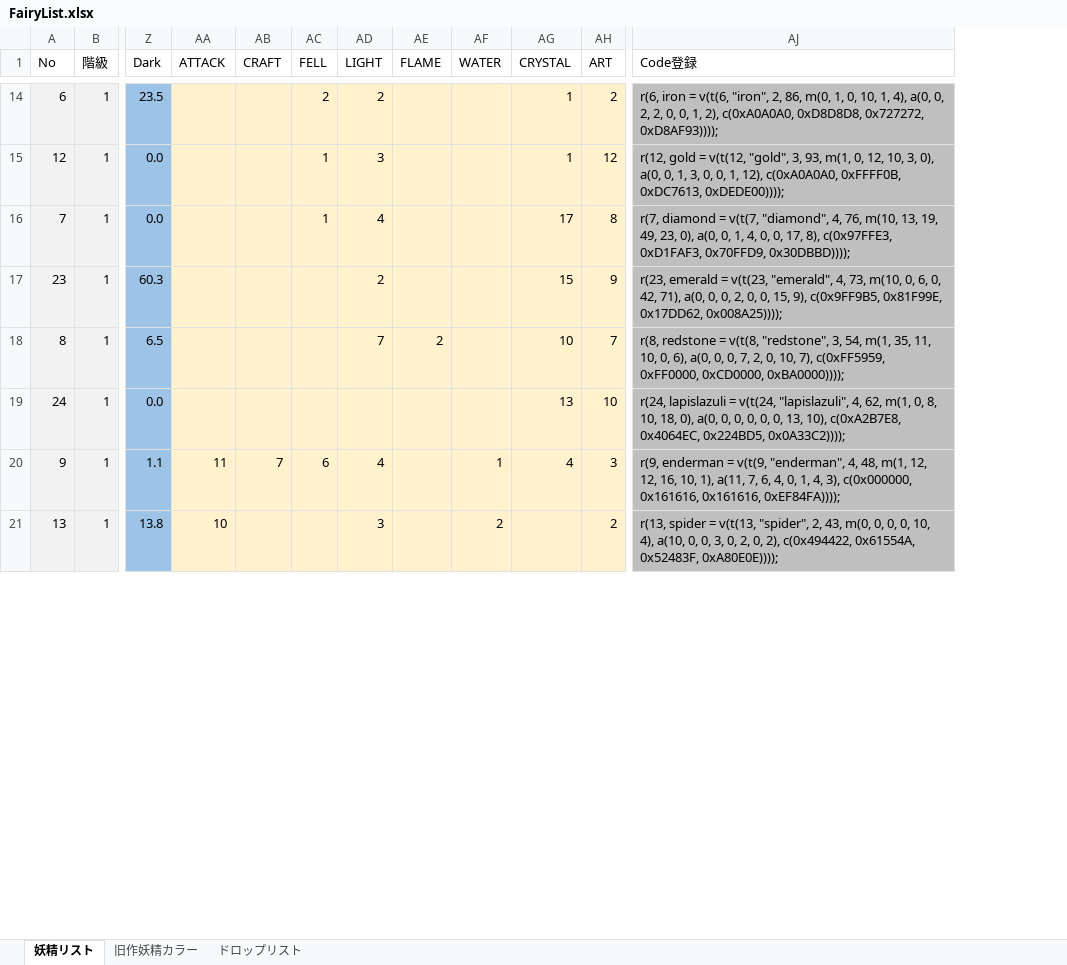
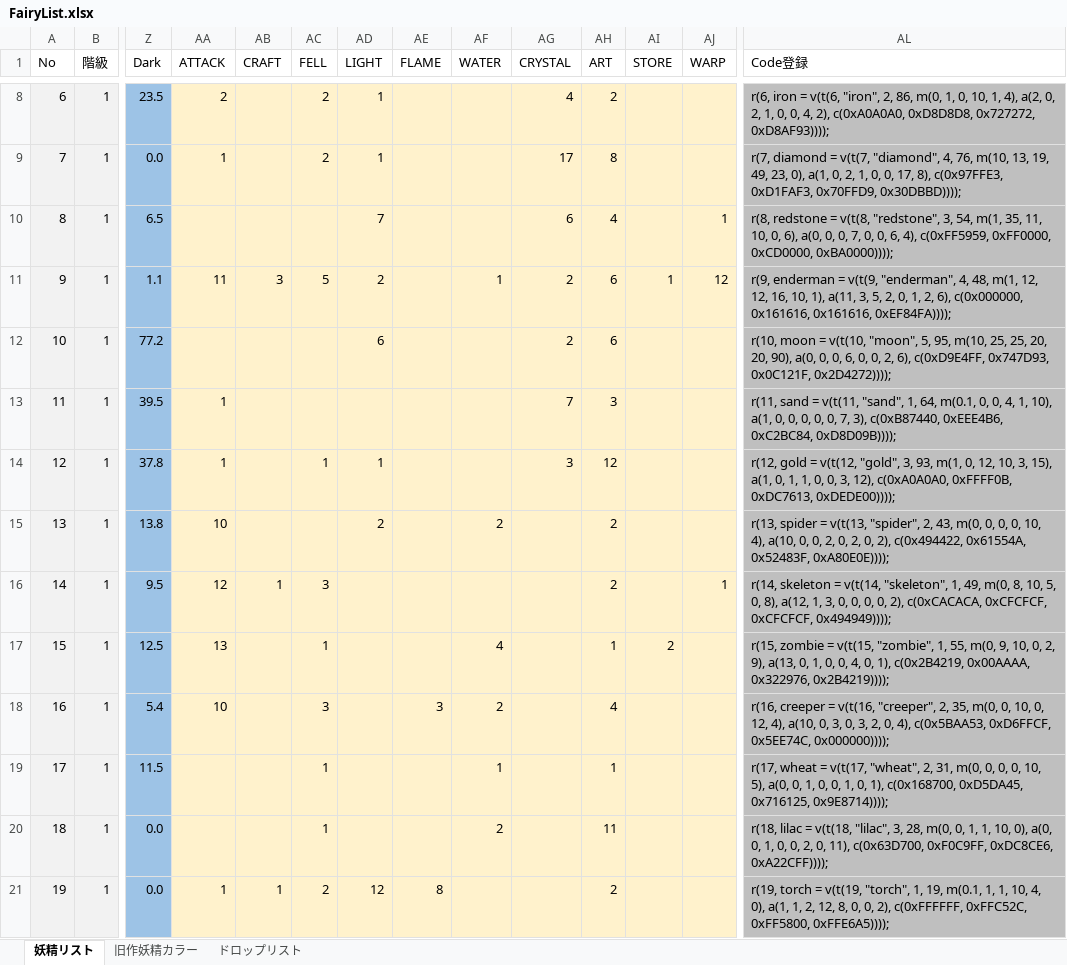
Before and after one commit to MirageFairy/MirageFairy2019, an Excel workbook: FairyList.xlsx, sheet 妖精リスト, drawn as a sheet; only a part is shown, gaps mark what is left out; values as stored, in another font and other column widths than the file's, no borders; table styles not drawn; removed rows and columns are numbered as before the commit, all else as after; rows hold the shown columns only; the diff covers the shown part only; the diff names each change by its address in the sheet, - before the commit and + after, or states it on an @@ line.

```diff
--- a/FairyList.xlsx (sheet 妖精リスト)
+++ b/FairyList.xlsx (sheet 妖精リスト)
+column AI (STORE), row 11: 1
+column AJ (WARP), rows 10-11: 1 | 12
-AA8 (ATTACK): (empty)
+AA8 (ATTACK): 2
-AD8 (LIGHT): 2
+AD8 (LIGHT): 1
-AG8 (CRYSTAL): 1
+AG8 (CRYSTAL): 4
-AL8 (Code登録): …1, 4), a(0, 0, 2, 2, 0, 0, 1, 2), c(0xA0A0A0,…
+AL8 (Code登録): …1, 4), a(2, 0, 2, 1, 0, 0, 4, 2), c(0xA0A0A0,…
-row 15: 12 | 1 | 0.0 |  |  | 1 | 3 |  |  | 1 | 12 | r(12, gold = v(t(12, "gold", 3, 93, m(1, 0, 12, 10, 3, 0), a(0, 0, 1, 3, 0, 0, 1, 12), c(0xA0A0A0, 0xFFFF0B, 0xDC7613, 0xDEDE00))));
-AA9 (ATTACK): (empty)
+AA9 (ATTACK): 1
-AC9 (FELL): 1
+AC9 (FELL): 2
-AD9 (LIGHT): 4
+AD9 (LIGHT): 1
-AL9 (Code登録): …23, 0), a(0, 0, 1, 4, 0, 0,…
+AL9 (Code登録): …23, 0), a(1, 0, 2, 1, 0, 0,…
-row 17: 23 | 1 | 60.3 |  |  |  | 2 |  |  | 15 | 9 | r(23, emerald = v(t(23, "emerald", 4, 73, m(10, 0, 6, 0, 42, 71), a(0, 0, 0, 2, 0, 0, 15, 9), c(0x9FF9B5, 0x81F99E, 0x17DD62, 0x008A25))));
-AE10 (FLAME): 2
+AE10 (FLAME): (empty)
-AG10 (CRYSTAL): 10
+AG10 (CRYSTAL): 6
-AH10 (ART): 7
+AH10 (ART): 4
-AL10 (Code登録): …0, 7, 2, 0, 10, 7), c(0xFF5959, 0xFF0000,…
+AL10 (Code登録): …0, 7, 0, 0, 6, 4), c(0xFF5959, 0xFF0000,…
-row 19: 24 | 1 | 0.0 |  |  |  |  |  |  | 13 | 10 | r(24, lapislazuli = v(t(24, "lapislazuli", 4, 62, m(1, 0, 8, 10, 18, 0), a(0, 0, 0, 0, 0, 0, 13, 10), c(0xA2B7E8, 0x4064EC, 0x224BD5, 0x0A33C2))));
-AB11 (CRAFT): 7
+AB11 (CRAFT): 3
-AC11 (FELL): 6
+AC11 (FELL): 5
-AD11 (LIGHT): 4
+AD11 (LIGHT): 2
-AG11 (CRYSTAL): 4
+AG11 (CRYSTAL): 2
-AH11 (ART): 3
+AH11 (ART): 6
-AL11 (Code登録): …1), a(11, 7, 6, 4, 0, 1, 4, 3), c(0x000000, 0x161616,…
+AL11 (Code登録): …1), a(11, 3, 5, 2, 0, 1, 2, 6), c(0x000000, 0x161616,…
+row 12: 10 | 1 | 77.2 |  |  |  | 6 |  |  | 2 | 6 |  |  | r(10, moon = v(t(10, "moon", 5, 95, m(10, 25, 25, 20, 20, 90), a(0, 0, 0, 6, 0, 0, 2, 6), c(0xD9E4FF, 0x747D93, 0x0C121F, 0x2D4272))));
+row 13: 11 | 1 | 39.5 | 1 |  |  |  |  |  | 7 | 3 |  |  | r(11, sand = v(t(11, "sand", 1, 64, m(0.1, 0, 0, 4, 1, 10), a(1, 0, 0, 0, 0, 0, 7, 3), c(0xB87440, 0xEEE4B6, 0xC2BC84, 0xD8D09B))));
+row 14: 12 | 1 | 37.8 | 1 |  | 1 | 1 |  |  | 3 | 12 |  |  | r(12, gold = v(t(12, "gold", 3, 93, m(1, 0, 12, 10, 3, 15), a(1, 0, 1, 1, 0, 0, 3, 12), c(0xA0A0A0, 0xFFFF0B, 0xDC7613, 0xDEDE00))));
-AD15 (LIGHT): 3
+AD15 (LIGHT): 2
-AL15 (Code登録): …0, 0, 3, 0, 2,…
+AL15 (Code登録): …0, 0, 2, 0, 2,…
+row 16: 14 | 1 | 9.5 | 12 | 1 | 3 |  |  |  |  | 2 |  | 1 | r(14, skeleton = v(t(14, "skeleton", 1, 49, m(0, 8, 10, 5, 0, 8), a(12, 1, 3, 0, 0, 0, 0, 2), c(0xCACACA, 0xCFCFCF, 0xCFCFCF, 0x494949))));
+row 17: 15 | 1 | 12.5 | 13 |  | 1 |  |  | 4 |  | 1 | 2 |  | r(15, zombie = v(t(15, "zombie", 1, 55, m(0, 9, 10, 0, 2, 9), a(13, 0, 1, 0, 0, 4, 0, 1), c(0x2B4219, 0x00AAAA, 0x322976, 0x2B4219))));
+row 18: 16 | 1 | 5.4 | 10 |  | 3 |  | 3 | 2 |  | 4 |  |  | r(16, creeper = v(t(16, "creeper", 2, 35, m(0, 0, 10, 0, 12, 4), a(10, 0, 3, 0, 3, 2, 0, 4), c(0x5BAA53, 0xD6FFCF, 0x5EE74C, 0x000000))));
+row 19: 17 | 1 | 11.5 |  |  | 1 |  |  | 1 |  | 1 |  |  | r(17, wheat = v(t(17, "wheat", 2, 31, m(0, 0, 0, 0, 10, 5), a(0, 0, 1, 0, 0, 1, 0, 1), c(0x168700, 0xD5DA45, 0x716125, 0x9E8714))));
+row 20: 18 | 1 | 0.0 |  |  | 1 |  |  | 2 |  | 11 |  |  | r(18, lilac = v(t(18, "lilac", 3, 28, m(0, 0, 1, 1, 10, 0), a(0, 0, 1, 0, 0, 2, 0, 11), c(0x63D700, 0xF0C9FF, 0xDC8CE6, 0xA22CFF))));
+row 21: 19 | 1 | 0.0 | 1 | 1 | 2 | 12 | 8 |  |  | 2 |  |  | r(19, torch = v(t(19, "torch", 1, 19, m(0.1, 1, 1, 10, 4, 0), a(1, 1, 2, 12, 8, 0, 0, 2), c(0xFFFFFF, 0xFFC52C, 0xFF5800, 0xFFE6A5))));
```
Also changed, not shown: 18 added rows, 14 removed rows, 90 edited cells and cell formats elsewhere in this sheet, formulas that keep their value.
